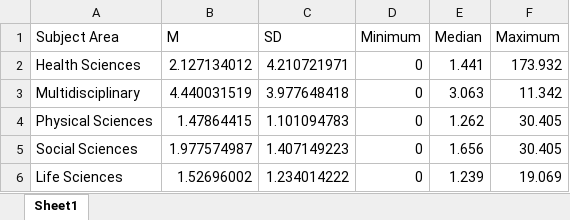
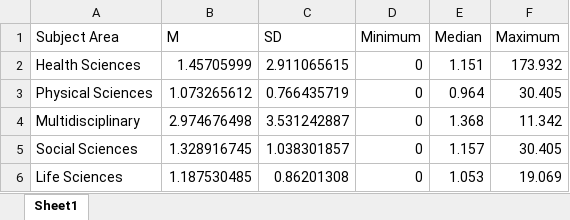
Before and after one commit to doomlab/big_team_who, an Excel workbook: py_outputs/snip_all.xlsx, sheet Sheet1, drawn as a sheet; values as stored, in another font and other column widths than the file's, no borders; removed rows and columns are numbered as before the commit, all else as after; the diff names each change by its address in the sheet, - before the commit and + after, or states it on an @@ line.

```diff
--- a/py_outputs/snip_all.xlsx (sheet Sheet1)
+++ b/py_outputs/snip_all.xlsx (sheet Sheet1)
-B2 (M): 2.127134012
+B2 (M): 1.45705999
-C2 (SD): 4.210721971
+C2 (SD): 2.911065615
-E2 (Median): 1.441
+E2 (Median): 1.151
-row 3: Multidisciplinary | 4.440031519 | 3.977648418 | 0 | 3.063 | 11.342
-B3 (M): 1.47864415
+B3 (M): 1.073265612
-C3 (SD): 1.101094783
+C3 (SD): 0.766435719
-E3 (Median): 1.262
+E3 (Median): 0.964
+row 4: Multidisciplinary | 2.974676498 | 3.531242887 | 0 | 1.368 | 11.342
-B5 (M): 1.977574987
+B5 (M): 1.328916745
-C5 (SD): 1.407149223
+C5 (SD): 1.038301857
-E5 (Median): 1.656
+E5 (Median): 1.157
-B6 (M): 1.52696002
+B6 (M): 1.187530485
-C6 (SD): 1.234014222
+C6 (SD): 0.86201308
-E6 (Median): 1.239
+E6 (Median): 1.053
```
Also changed, not shown: py_outputs/snip.xlsx, 2 other files.
